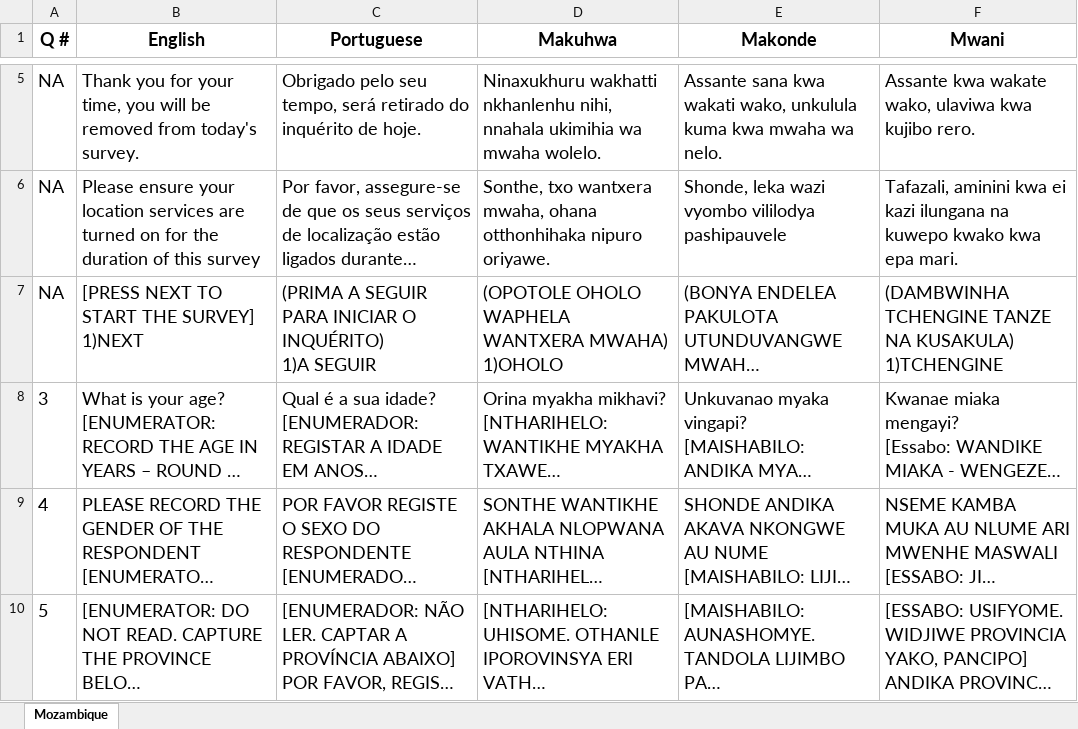
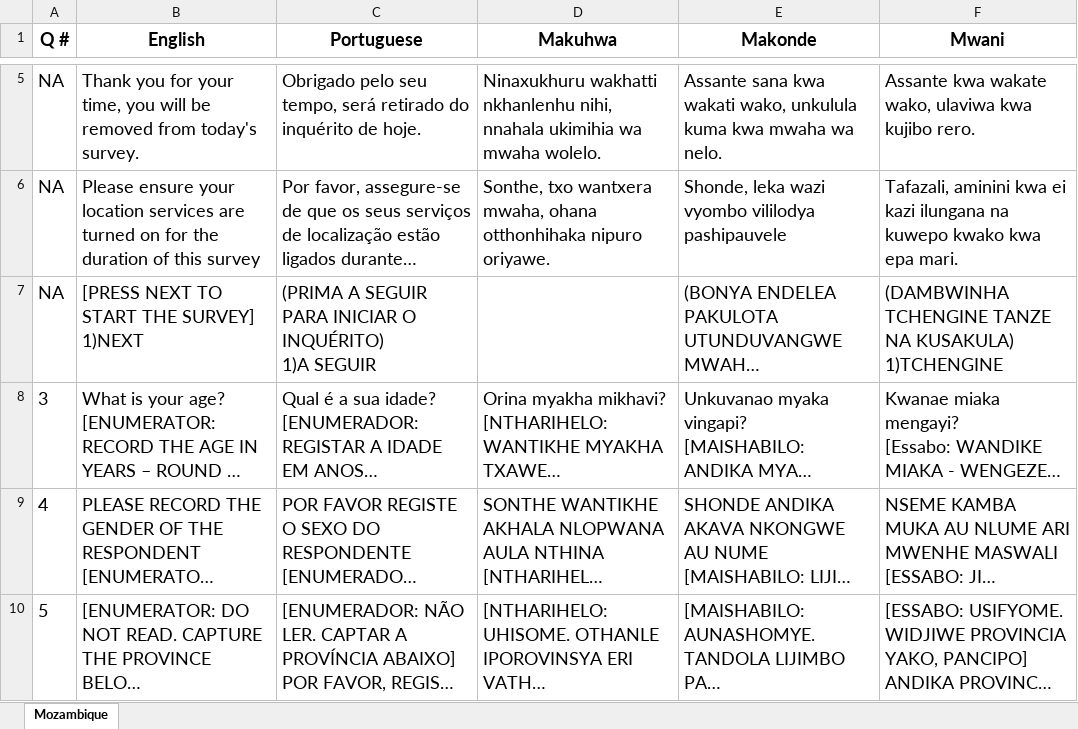
Before and after one commit to robertwach/excel_analysis, an Excel workbook: public/abc.xlsx, sheet Mozambique, drawn as a sheet; only a part is shown, gaps mark what is left out; long unchanged cells end in …; values as stored, in another font and other column widths than the file's, no borders; charts and pictures not drawn; ↵ is a line break in a cell; the diff covers the shown part only; the diff names each change by its address in the sheet, - before the commit and + after, or states it on an @@ line.

```diff
--- a/public/abc.xlsx (sheet Mozambique)
+++ b/public/abc.xlsx (sheet Mozambique)
-D7 (Makuhwa): (OPOTOLE OHOLO WAPHELA WANTXERA MWAHA) ↵ 1)OHOLO
+D7 (Makuhwa): (empty)
```
Also changed, not shown: 2 edited cells elsewhere in this sheet, charts or pictures, 1 other file.
